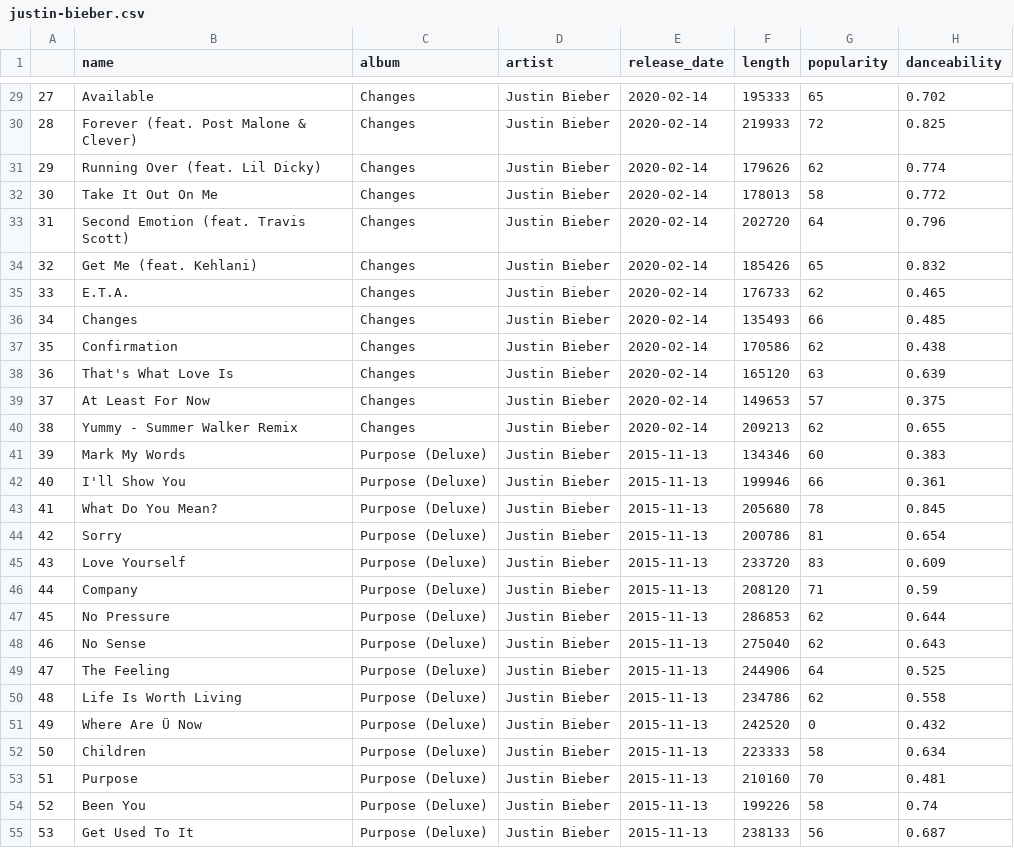
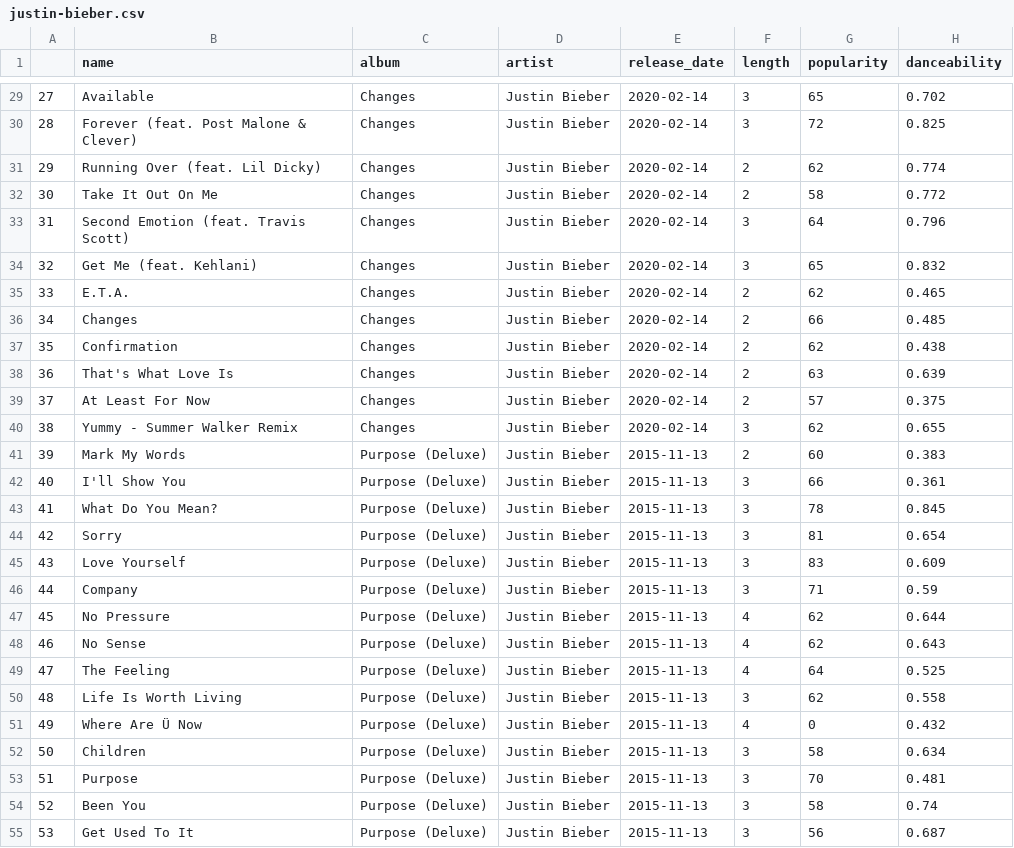
Before and after one commit to cliggio1234/final_project, a CSV file: justin-bieber.csv, drawn as a sheet; only a part is shown, gaps mark what is left out; the diff covers the shown part only; the diff names each change by its address in the sheet, - before the commit and + after, or states it on an @@ line.

```diff
--- a/justin-bieber.csv
+++ b/justin-bieber.csv
-F29 (length): 195333
+F29 (length): 3
-F30 (length): 219933
+F30 (length): 3
-F31 (length): 179626
+F31 (length): 2
-F32 (length): 178013
+F32 (length): 2
-F33 (length): 202720
+F33 (length): 3
-F34 (length): 185426
+F34 (length): 3
-F35 (length): 176733
+F35 (length): 2
-F36 (length): 135493
+F36 (length): 2
-F37 (length): 170586
+F37 (length): 2
-F38 (length): 165120
+F38 (length): 2
-F39 (length): 149653
+F39 (length): 2
-F40 (length): 209213
+F40 (length): 3
-F41 (length): 134346
+F41 (length): 2
-F42 (length): 199946
+F42 (length): 3
-F43 (length): 205680
+F43 (length): 3
-F44 (length): 200786
+F44 (length): 3
-F45 (length): 233720
+F45 (length): 3
-F46 (length): 208120
+F46 (length): 3
-F47 (length): 286853
+F47 (length): 4
-F48 (length): 275040
+F48 (length): 4
-F49 (length): 244906
+F49 (length): 4
-F50 (length): 234786
+F50 (length): 3
-F51 (length): 242520
+F51 (length): 4
-F52 (length): 223333
+F52 (length): 3
-F53 (length): 210160
+F53 (length): 3
-F54 (length): 199226
+F54 (length): 3
-F55 (length): 238133
+F55 (length): 3
```
Also changed, not shown: 73 edited cells elsewhere in this file, dua-lipa.csv, frank-ocean.csv, 2 other files.
